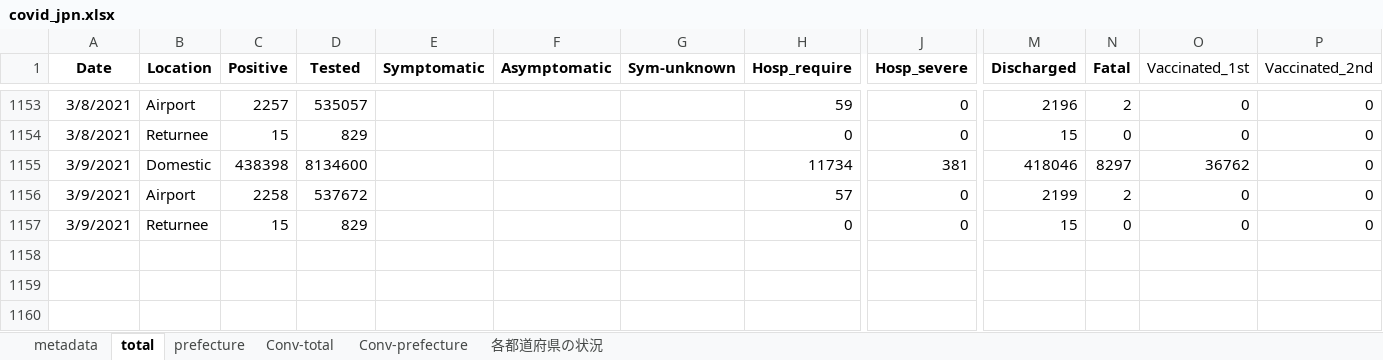
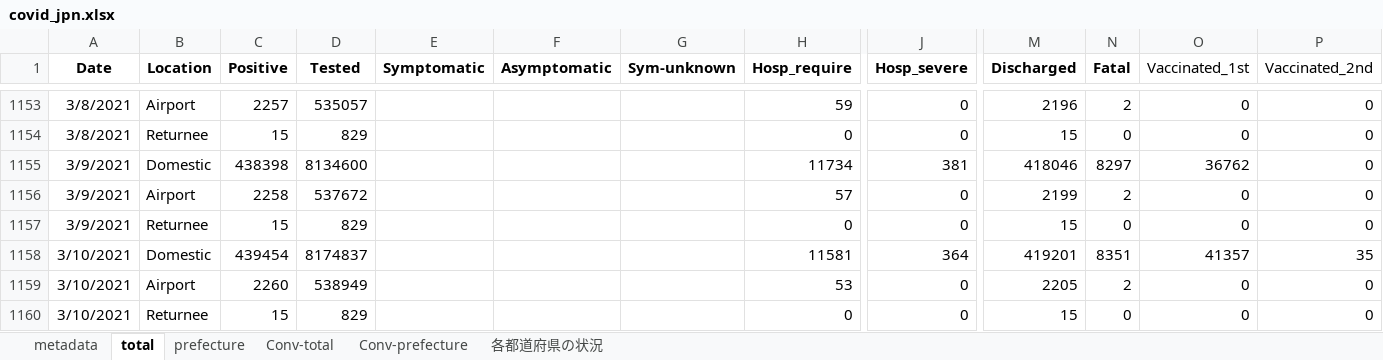
Before and after one commit to lisphilar/covid19-sir, an Excel workbook: data/japan/covid_jpn.xlsx, sheet total, drawn as a sheet; only a part is shown, gaps mark what is left out; values as stored, in another font and other column widths than the file's, no borders; rows hold the shown columns only; the diff names each change by its address in the sheet, - before the commit and + after, or states it on an @@ line.

```diff
--- a/data/japan/covid_jpn.xlsx (sheet total)
+++ b/data/japan/covid_jpn.xlsx (sheet total)
+row 1158: 3/10/2021 | Domestic | 439454 | 8174837 |  |  |  | 11581 | 364 | 419201 | 8351 | 41357 | 35
+row 1159: 3/10/2021 | Airport | 2260 | 538949 |  |  |  | 53 | 0 | 2205 | 2 | 0 | 0
+row 1160: 3/10/2021 | Returnee | 15 | 829 |  |  |  | 0 | 0 | 15 | 0 | 0 | 0
```
Also changed, not shown: sheet prefecture, sheet Conv-prefecture, sheet 各都道府県の状況, sheet Conv-total, 2 other files.
